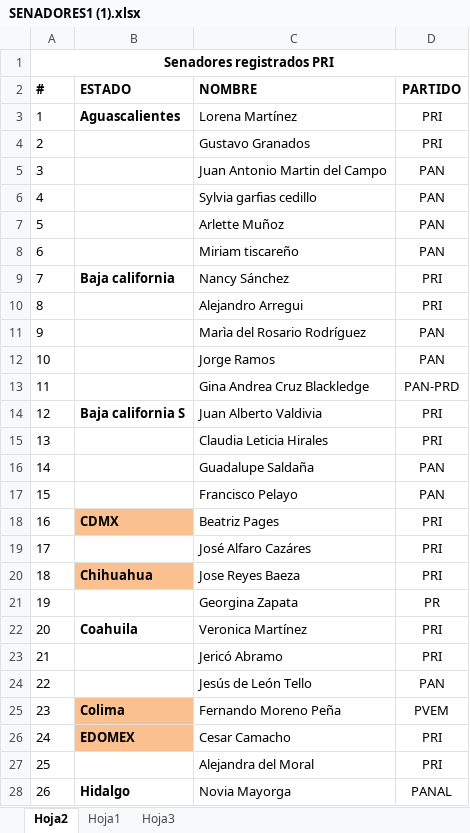
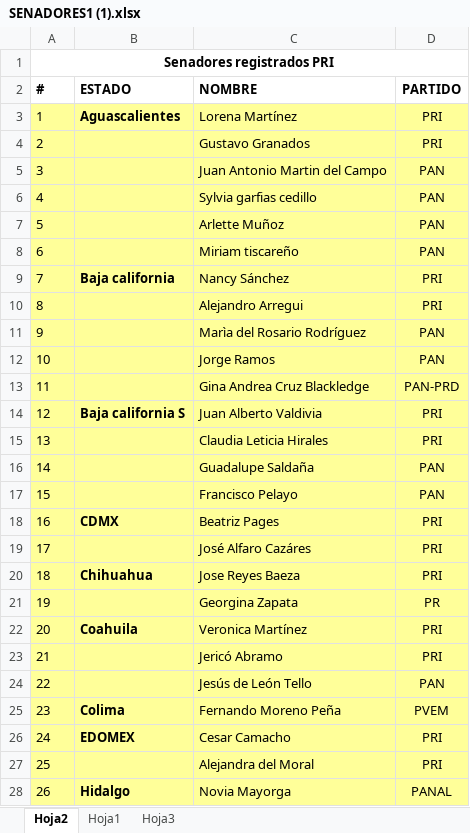
Before and after one commit to nellalela/LosIPP, an Excel workbook: mapa_elecciones_congreso/SENADORES1 (1).xlsx, sheet Hoja2, drawn as a sheet; only a part is shown; values as stored, in another font and other column widths than the file's, no borders; the diff covers the shown part only; the diff names each change by its address in the sheet, - before the commit and + after, or states it on an @@ line.

```diff
--- a/mapa_elecciones_congreso/SENADORES1 (1).xlsx (sheet Hoja2)
+++ b/mapa_elecciones_congreso/SENADORES1 (1).xlsx (sheet Hoja2)
-A3:D17 fill: none
+A3:D17 fill: #FFFF99
-A18 fill: none
+A18 fill: #FFFF99
-B18 fill: #FAC090
+B18 fill: #FFFF99
-C18:D18 fill: none
+C18:D18 fill: #FFFF99
-A19:D19 fill: none
+A19:D19 fill: #FFFF99
-A20 fill: none
+A20 fill: #FFFF99
-B20 fill: #FAC090
+B20 fill: #FFFF99
-C20:D20 fill: none
+C20:D20 fill: #FFFF99
-A21:D24 fill: none
+A21:D24 fill: #FFFF99
-A25:A26 fill: none
+A25:A26 fill: #FFFF99
-B25:B26 fill: #FAC090
+B25:B26 fill: #FFFF99
-C25:D26 fill: none
+C25:D26 fill: #FFFF99
-A27:D28 fill: none
+A27:D28 fill: #FFFF99
```
Also changed, not shown: cell formats elsewhere in this sheet, 1 other file.
